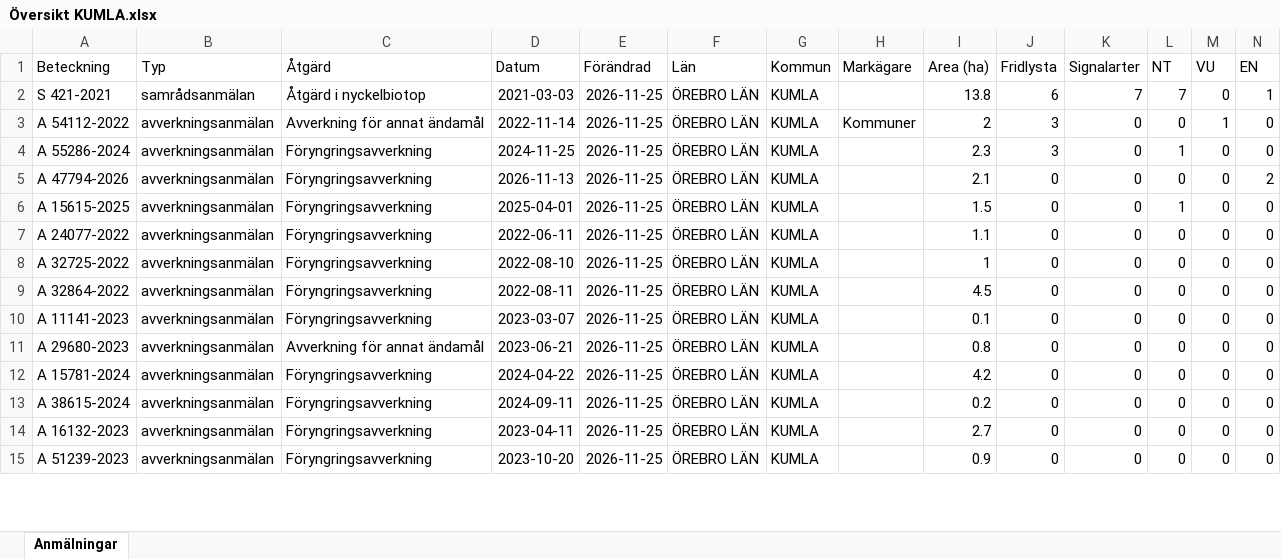
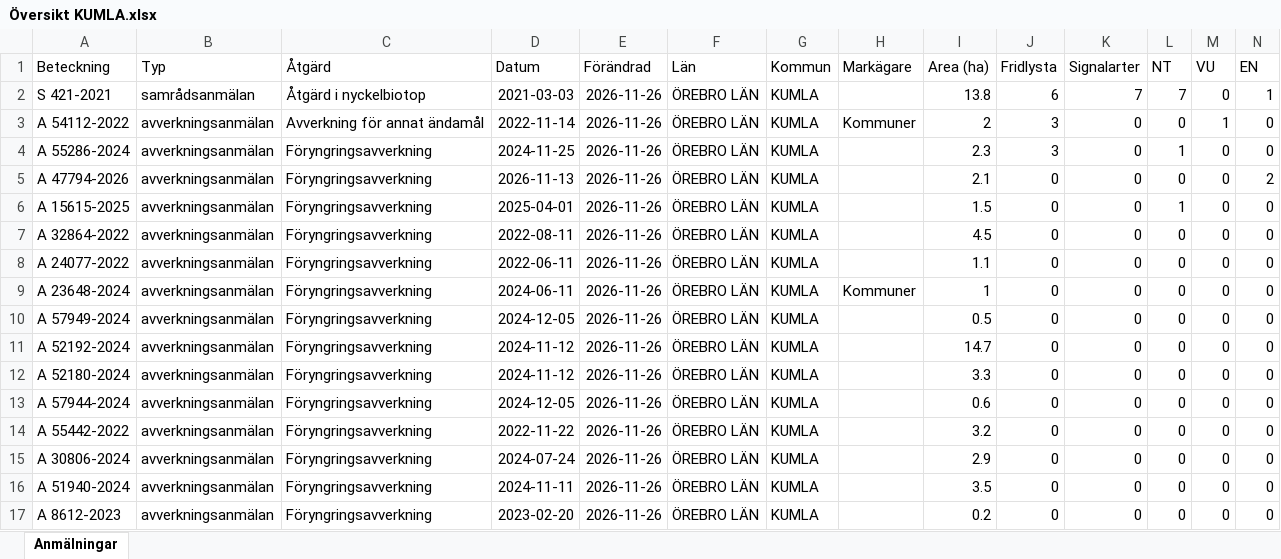
Before and after one commit to klasma/Logging_1881, an Excel workbook: Översikt KUMLA.xlsx, sheet Anmälningar, drawn as a sheet; only a part is shown; values as stored, in another font and other column widths than the file's, no borders; addresses are those after the commit; rows hold the shown columns only; the diff covers the shown part only; the diff names each change by its address in the sheet, - before the commit and + after, or states it on an @@ line.

```diff
--- a/Översikt KUMLA.xlsx (sheet Anmälningar)
+++ b/Översikt KUMLA.xlsx (sheet Anmälningar)
-E2:E6 (Förändrad): 2026-11-25
+E2:E6 (Förändrad): 2026-11-26
+row 7: A 32864-2022 | avverkningsanmälan | Föryngringsavverkning | 2022-08-11 | 2026-11-26 | ÖREBRO LÄN | KUMLA |  | 4.5 | 0 | 0 | 0 | 0 | 0
-E8:E13 (Förändrad): 2026-11-25
+E8:E13 (Förändrad): 2026-11-26
-A9 (Beteckning): A 32725-2022
+A9 (Beteckning): A 23648-2024
-D9 (Datum): 2022-08-10
+D9 (Datum): 2024-06-11
-H9 (Markägare): (empty)
+H9 (Markägare): Kommuner
-A10 (Beteckning): A 32864-2022
+A10 (Beteckning): A 57949-2024
-D10 (Datum): 2022-08-11
+D10 (Datum): 2024-12-05
-I10 (Area (ha)): 4.5
+I10 (Area (ha)): 0.5
-A11 (Beteckning): A 11141-2023
+A11 (Beteckning): A 52192-2024
-D11 (Datum): 2023-03-07
+D11 (Datum): 2024-11-12
-I11 (Area (ha)): 0.1
+I11 (Area (ha)): 14.7
-A12 (Beteckning): A 29680-2023
+A12 (Beteckning): A 52180-2024
-C12 (Åtgärd): Avverkning för annat ändamål
+C12 (Åtgärd): Föryngringsavverkning
-D12 (Datum): 2023-06-21
+D12 (Datum): 2024-11-12
-I12 (Area (ha)): 0.8
+I12 (Area (ha)): 3.3
-A13 (Beteckning): A 15781-2024
+A13 (Beteckning): A 57944-2024
-D13 (Datum): 2024-04-22
+D13 (Datum): 2024-12-05
-I13 (Area (ha)): 4.2
+I13 (Area (ha)): 0.6
+row 14: A 55442-2022 | avverkningsanmälan | Föryngringsavverkning | 2022-11-22 | 2026-11-26 | ÖREBRO LÄN | KUMLA |  | 3.2 | 0 | 0 | 0 | 0 | 0
-A15 (Beteckning): A 38615-2024
+A15 (Beteckning): A 30806-2024
-D15 (Datum): 2024-09-11
+D15 (Datum): 2024-07-24
-E15:E17 (Förändrad): 2026-11-25
+E15:E17 (Förändrad): 2026-11-26
-I15 (Area (ha)): 0.2
+I15 (Area (ha)): 2.9
-A16 (Beteckning): A 16132-2023
+A16 (Beteckning): A 51940-2024
-D16 (Datum): 2023-04-11
+D16 (Datum): 2024-11-11
-I16 (Area (ha)): 2.7
+I16 (Area (ha)): 3.5
-A17 (Beteckning): A 51239-2023
+A17 (Beteckning): A 8612-2023
-D17 (Datum): 2023-10-20
+D17 (Datum): 2023-02-20
-I17 (Area (ha)): 0.9
+I17 (Area (ha)): 0.2
```
Also changed, not shown: 3 added rows, 5 removed rows and 213 edited cells elsewhere in this sheet, artfynd/A 15615-2025 artfynd.xlsx, artfynd/A 47794-2026 artfynd.xlsx, 27 other files.
